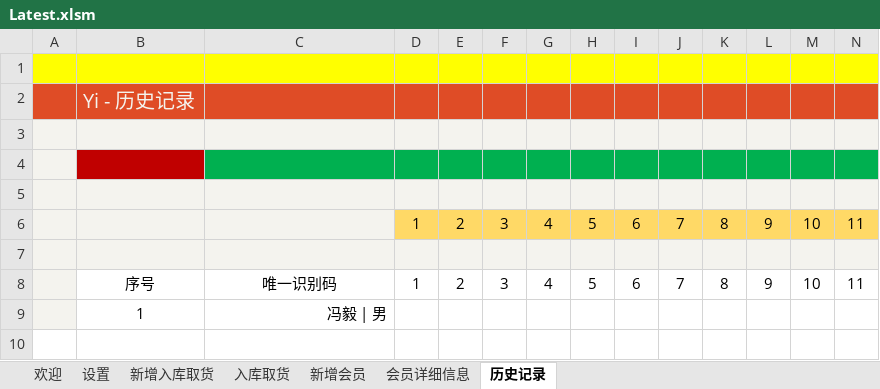
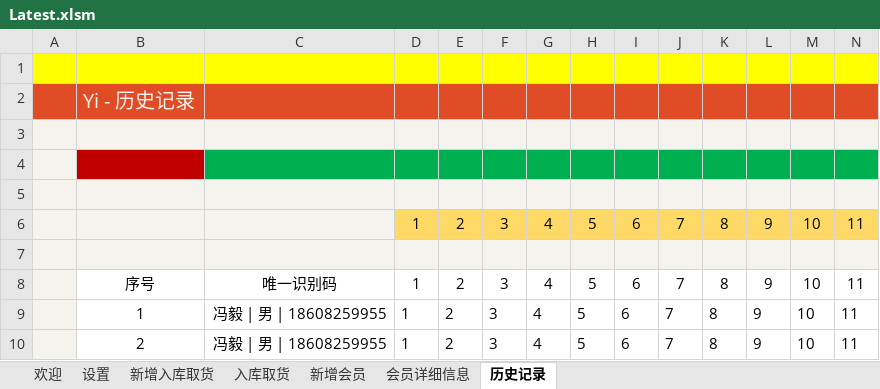
Before and after one commit to ilikeyi/Office, an Excel workbook: Storage/Latest.xlsm, sheet 历史记录, drawn as a sheet; only a part is shown; values as stored, in another font and other column widths than the file's, no borders; conditional formats and table styles not drawn; removed rows and columns are numbered as before the commit, all else as after; rows hold the shown columns only; the diff names each change by its address in the sheet, - before the commit and + after, or states it on an @@ line.

```diff
--- a/Storage/Latest.xlsm (sheet 历史记录)
+++ b/Storage/Latest.xlsm (sheet 历史记录)
-row 9:  | 1 | 冯毅 | 男
+row 9:  | 1 | 冯毅 | 男 | 18608259955 | 1 | 2 | 3 | 4 | 5 | 6 | 7 | 8 | 9 | 10 | 11
+row 10:  | 2 | 冯毅 | 男 | 18608259955 | 1 | 2 | 3 | 4 | 5 | 6 | 7 | 8 | 9 | 10 | 11
```
Also changed, not shown: sheet 会员详细信息, sheet 设置, sheet 欢迎, sheet 新增会员, sheet 新增入库取货, formulas that keep their value, charts or pictures.
